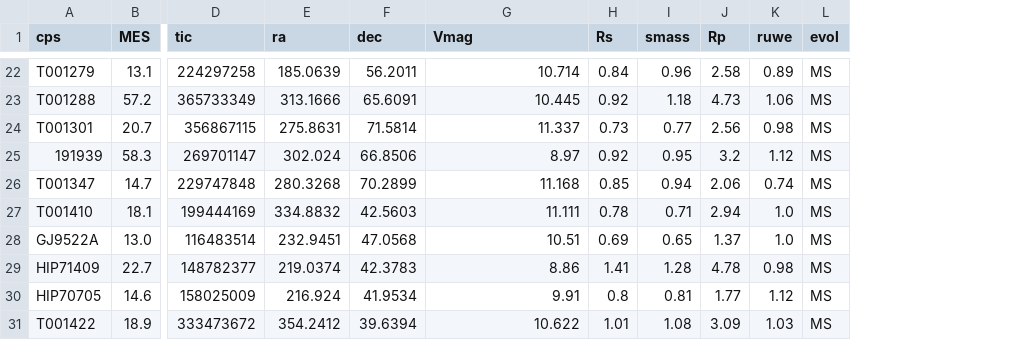
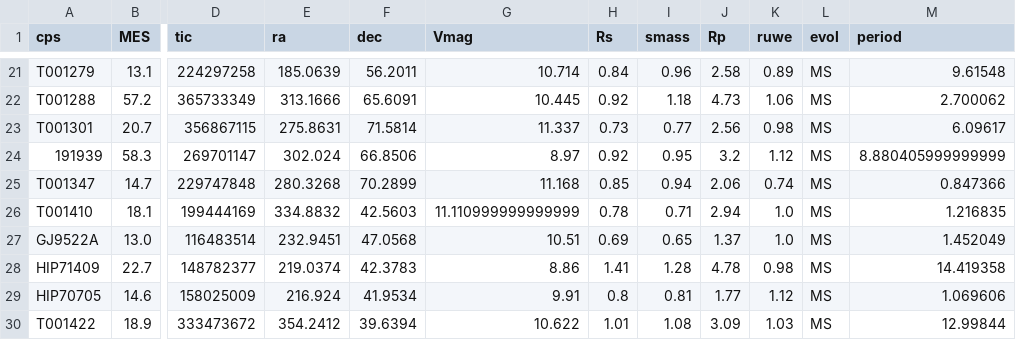
Before and after one commit to California-Planet-Search/distantgiants, a CSV file: csv/manual_cuts_2.csv, drawn as a sheet; only a part is shown, gaps mark what is left out; addresses are those after the commit; the diff covers the shown part only; the diff names each change by its address in the sheet, - before the commit and + after, or states it on an @@ line.

```diff
--- a/csv/manual_cuts_2.csv
+++ b/csv/manual_cuts_2.csv
+column M (period), rows 21-30: 9.61548 | 2.700062 | 6.09617 | 8.880405999999999 | 0.847366 | 1.216835 | 1.452049 | 14.419358 | 1.069606 | 12.99844
-G26 (Vmag): 11.111
+G26 (Vmag): 11.110999999999999
```
Also changed, not shown: 2 removed rows and 6 edited cells elsewhere in this file, csv/Distant_Giants_Observing_Requests.csv, csv/TKS_-_Distant_Giants_Spectroscopic_Properties.csv, 18 other files.
